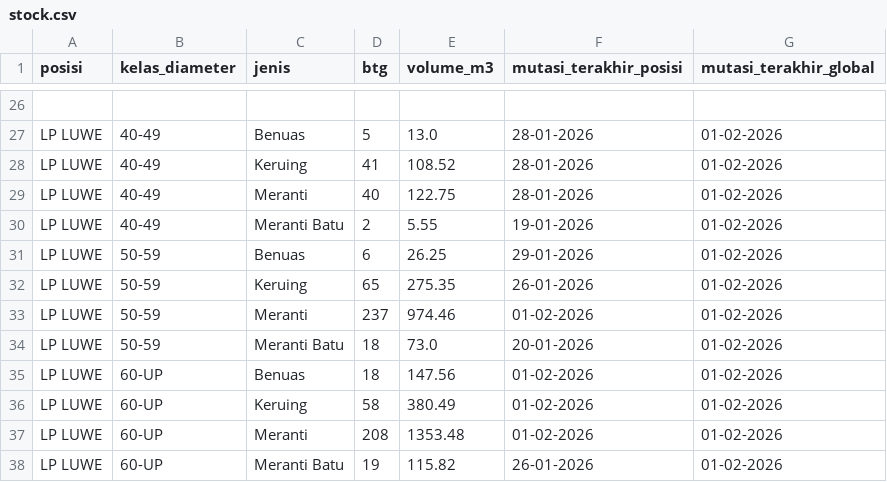
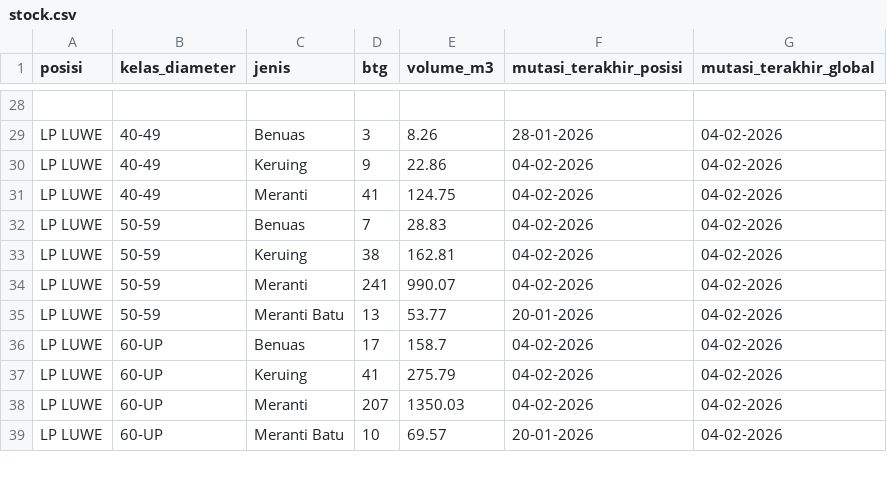
Before and after one commit to duniandis/data_apk, a CSV file: stock.csv, drawn as a sheet; only a part is shown, gaps mark what is left out; removed rows and columns are numbered as before the commit, all else as after; the diff covers the shown part only; the diff names each change by its address in the sheet, - before the commit and + after, or states it on an @@ line.

```diff
--- a/stock.csv
+++ b/stock.csv
-D29 (btg): 5
+D29 (btg): 3
-E29 (volume_m3): 13.0
+E29 (volume_m3): 8.26
-G29:G31 (mutasi_terakhir_global): 01-02-2026
+G29:G31 (mutasi_terakhir_global): 04-02-2026
-D30 (btg): 41
+D30 (btg): 9
-E30 (volume_m3): 108.52
+E30 (volume_m3): 22.86
-F30:F31 (mutasi_terakhir_posisi): 28-01-2026
+F30:F31 (mutasi_terakhir_posisi): 04-02-2026
-D31 (btg): 40
+D31 (btg): 41
-E31 (volume_m3): 122.75
+E31 (volume_m3): 124.75
-row 30: LP LUWE | 40-49 | Meranti Batu | 2 | 5.55 | 19-01-2026 | 01-02-2026
-D32 (btg): 6
+D32 (btg): 7
-E32 (volume_m3): 26.25
+E32 (volume_m3): 28.83
-F32 (mutasi_terakhir_posisi): 29-01-2026
+F32 (mutasi_terakhir_posisi): 04-02-2026
-G32:G39 (mutasi_terakhir_global): 01-02-2026
+G32:G39 (mutasi_terakhir_global): 04-02-2026
-D33 (btg): 65
+D33 (btg): 38
-E33 (volume_m3): 275.35
+E33 (volume_m3): 162.81
-F33 (mutasi_terakhir_posisi): 26-01-2026
+F33 (mutasi_terakhir_posisi): 04-02-2026
-D34 (btg): 237
+D34 (btg): 241
-E34 (volume_m3): 974.46
+E34 (volume_m3): 990.07
-F34 (mutasi_terakhir_posisi): 01-02-2026
+F34 (mutasi_terakhir_posisi): 04-02-2026
-D35 (btg): 18
+D35 (btg): 13
-E35 (volume_m3): 73.0
+E35 (volume_m3): 53.77
-D36 (btg): 18
+D36 (btg): 17
-E36 (volume_m3): 147.56
+E36 (volume_m3): 158.7
-F36:F38 (mutasi_terakhir_posisi): 01-02-2026
+F36:F38 (mutasi_terakhir_posisi): 04-02-2026
-D37 (btg): 58
+D37 (btg): 41
-E37 (volume_m3): 380.49
+E37 (volume_m3): 275.79
-D38 (btg): 208
+D38 (btg): 207
-E38 (volume_m3): 1353.48
+E38 (volume_m3): 1350.03
-D39 (btg): 19
+D39 (btg): 10
-E39 (volume_m3): 115.82
+E39 (volume_m3): 69.57
-F39 (mutasi_terakhir_posisi): 26-01-2026
+F39 (mutasi_terakhir_posisi): 20-01-2026
```
Also changed, not shown: 2 added rows and 89 edited cells elsewhere in this file, 1 other file.
